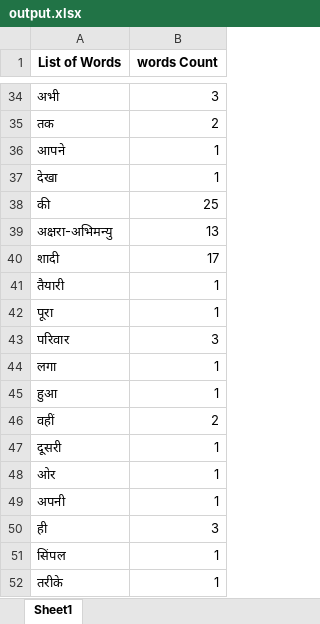
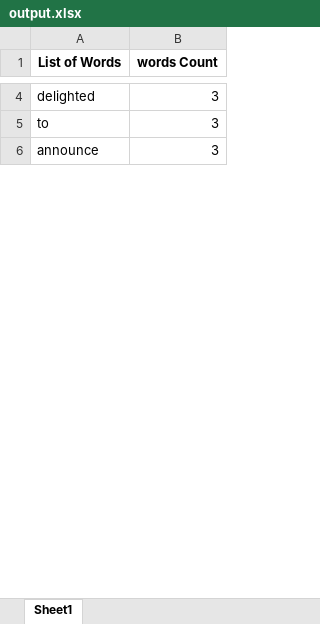
Before and after one commit to shivamgithub8393/word-count-utility, an Excel workbook: output_files/output.xlsx, sheet Sheet1, drawn as a sheet; only a part is shown, gaps mark what is left out; values as stored, in another font and other column widths than the file's, no borders; removed rows and columns are numbered as before the commit, all else as after; the diff covers the shown part only; the diff names each change by its address in the sheet, - before the commit and + after, or states it on an @@ line.

```diff
--- a/output_files/output.xlsx (sheet Sheet1)
+++ b/output_files/output.xlsx (sheet Sheet1)
-A4 (List of Words): अभी
+A4 (List of Words): delighted
-row 35: तक | 2
-row 36: आपने | 1
-row 37: देखा | 1
-row 38: की | 25
-row 39: अक्षरा-अभिमन्यु | 13
-row 40: शादी | 17
-row 41: तैयारी | 1
-row 42: पूरा | 1
-A5 (List of Words): परिवार
+A5 (List of Words): to
-row 44: लगा | 1
-row 45: हुआ | 1
-row 46: वहीं | 2
-row 47: दूसरी | 1
-row 48: ओर | 1
-row 49: अपनी | 1
-A6 (List of Words): ही
+A6 (List of Words): announce
-row 51: सिंपल | 1
-row 52: तरीके | 1
```
Also changed, not shown: 187 removed rows and 3 edited cells elsewhere in this sheet, 5 other files.
